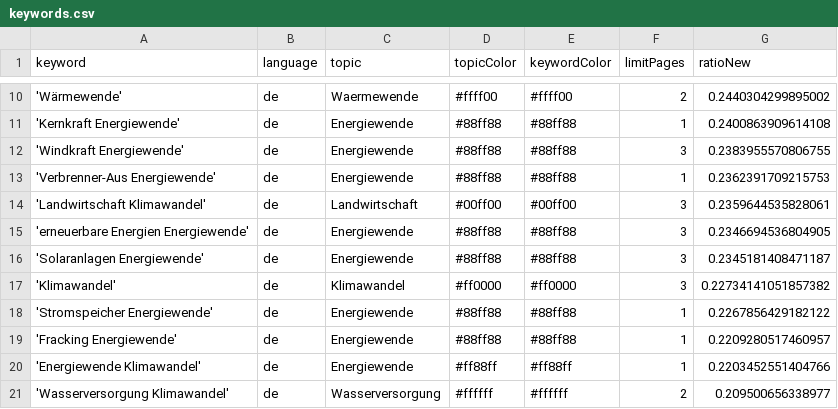
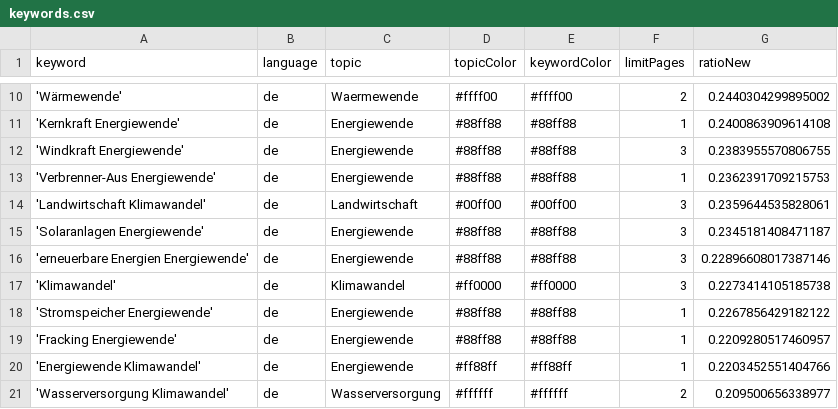
Before and after one commit to daschu83-news/climateIsComing, a CSV file: keywords.csv, drawn as a sheet; only a part is shown, gaps mark what is left out.

```diff
--- a/keywords.csv
+++ b/keywords.csv
@@ -14,5 +14,5 @@ keyword,language,topic,topicColor,keywordColor,limitPages,ratioNew
 'Landwirtschaft Klimawandel',de,Landwirtschaft,#00ff00,#00ff00,3,0.2359644535828061
-'erneuerbare Energien Energiewende',de,Energiewende,#88ff88,#88ff88,3,0.2346694536804905
 'Solaranlagen Energiewende',de,Energiewende,#88ff88,#88ff88,3,0.2345181408471187
-'Klimawandel',de,Klimawandel,#ff0000,#ff0000,3,0.22734141051857382
+'erneuerbare Energien Energiewende',de,Energiewende,#88ff88,#88ff88,3,0.22896608017387146
+'Klimawandel',de,Klimawandel,#ff0000,#ff0000,3,0.2273414105185738
 'Stromspeicher Energiewende',de,Energiewende,#88ff88,#88ff88,1,0.2267856429182122
```
Also changed, not shown: csv/news_2026_08.csv, 1 other file.
